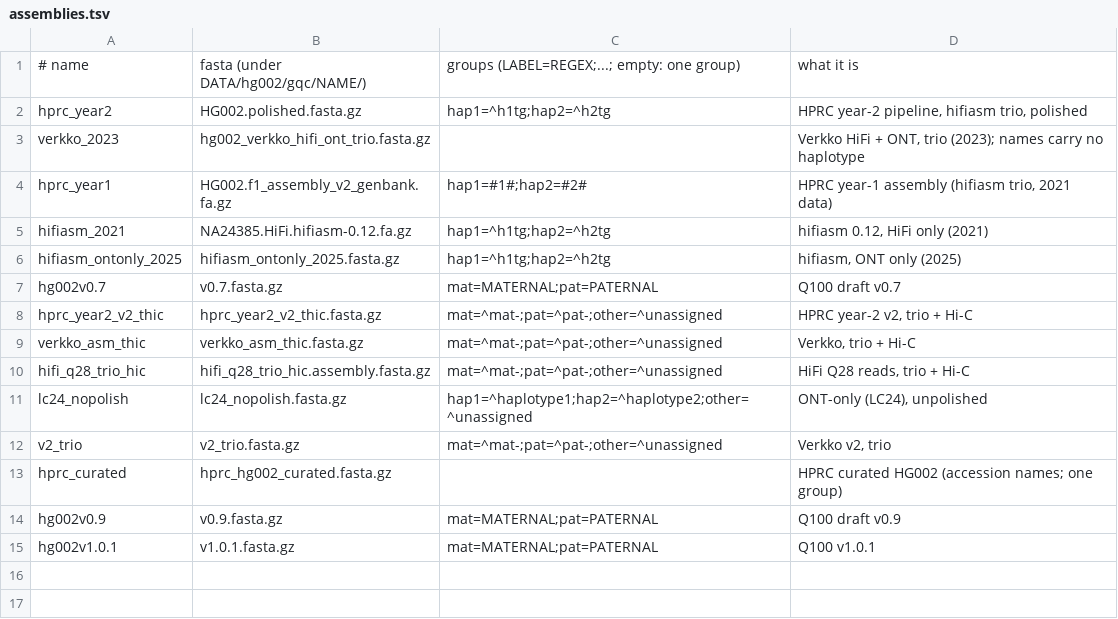
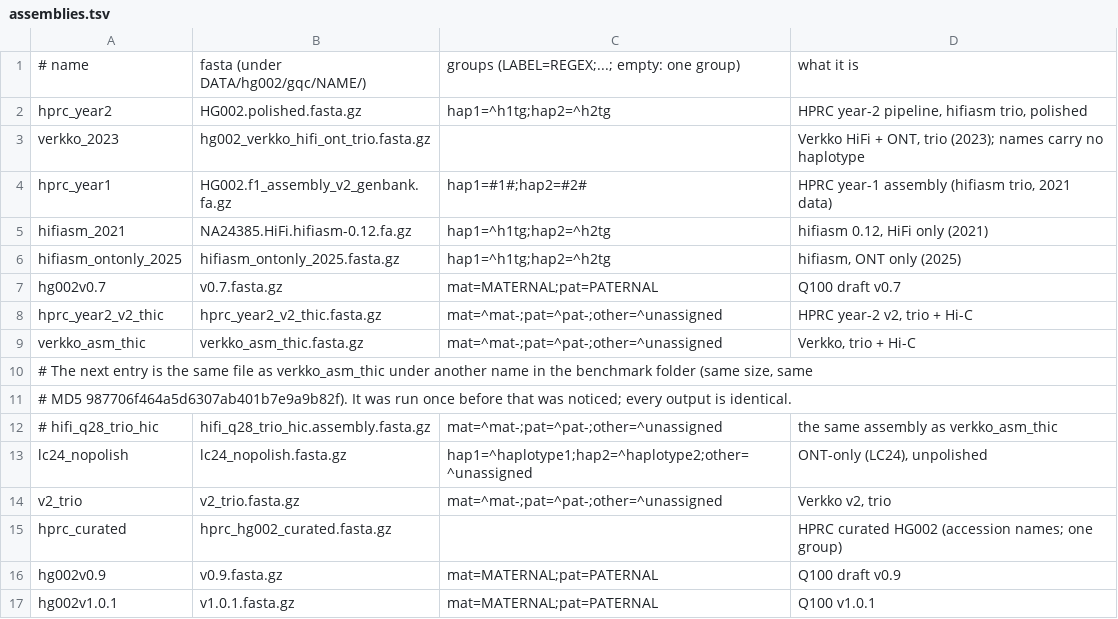
Before and after one commit to jlanej/assemble_align, a TSV file: copyproof/experiments/2026-11-13_hg002_assemblies/assemblies.tsv, drawn as a sheet.

```diff
--- a/copyproof/experiments/2026-11-13_hg002_assemblies/assemblies.tsv
+++ b/copyproof/experiments/2026-11-13_hg002_assemblies/assemblies.tsv
@@ -9,3 +9,5 @@ hprc_year2_v2_thic	hprc_year2_v2_thic.fasta.gz	mat=^mat-;pat=^pat-;other=^unassi
 verkko_asm_thic	verkko_asm_thic.fasta.gz	mat=^mat-;pat=^pat-;other=^unassigned	Verkko, trio + Hi-C
-hifi_q28_trio_hic	hifi_q28_trio_hic.assembly.fasta.gz	mat=^mat-;pat=^pat-;other=^unassigned	HiFi Q28 reads, trio + Hi-C
+# The next entry is the same file as verkko_asm_thic under another name in the benchmark folder (same size, same
+# MD5 987706f464a5d6307ab401b7e9a9b82f). It was run once before that was noticed; every output is identical.
+# hifi_q28_trio_hic	hifi_q28_trio_hic.assembly.fasta.gz	mat=^mat-;pat=^pat-;other=^unassigned	the same assembly as verkko_asm_thic
 lc24_nopolish	lc24_nopolish.fasta.gz	hap1=^haplotype1;hap2=^haplotype2;other=^unassigned	ONT-only (LC24), unpolished
```
Also changed, not shown: copyproof/experiments/2026-11-13_hg002_assemblies/scoreboard.by_size.tsv, copyproof/experiments/2026-11-13_hg002_assemblies/scoreboard.tsv, 54 other files.
